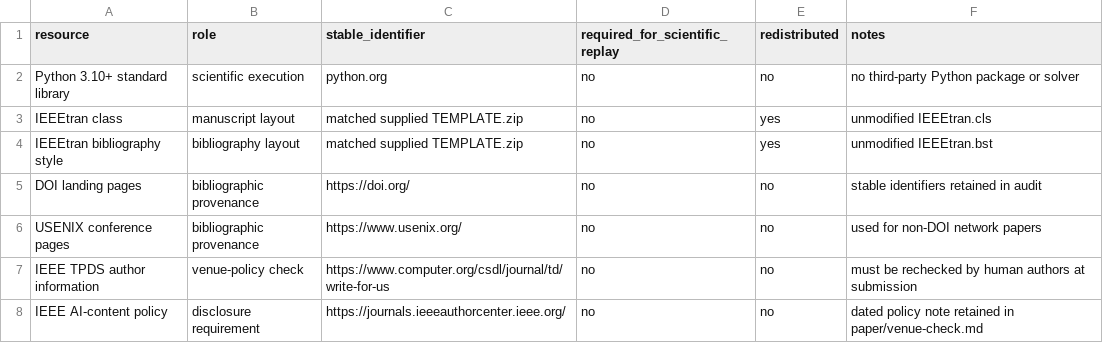
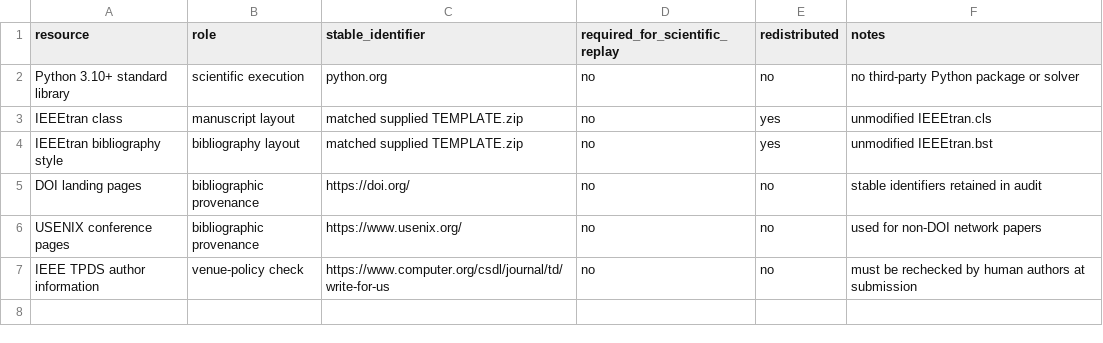
Before and after one commit to Haoyi-Zhang/QueueBlame, a CSV file: external_resources.csv, drawn as a sheet.

Commit message:
Keep research resource records focused

```diff
--- a/external_resources.csv
+++ b/external_resources.csv
@@ -7,2 +7 @@ USENIX conference pages,bibliographic provenance,https://www.usenix.org/,no,no,u
 IEEE TPDS author information,venue-policy check,https://www.computer.org/csdl/journal/td/write-for-us,no,no,must be rechecked by human authors at submission
-IEEE AI-content policy,disclosure requirement,https://journals.ieeeauthorcenter.ieee.org/,no,no,dated policy note retained in paper/venue-check.md
```
